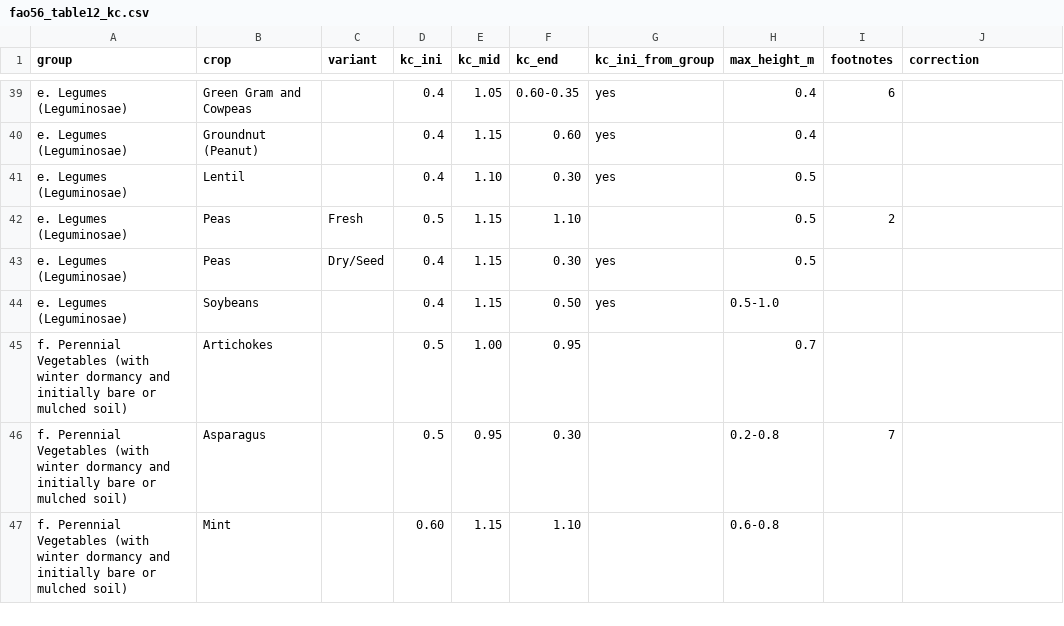
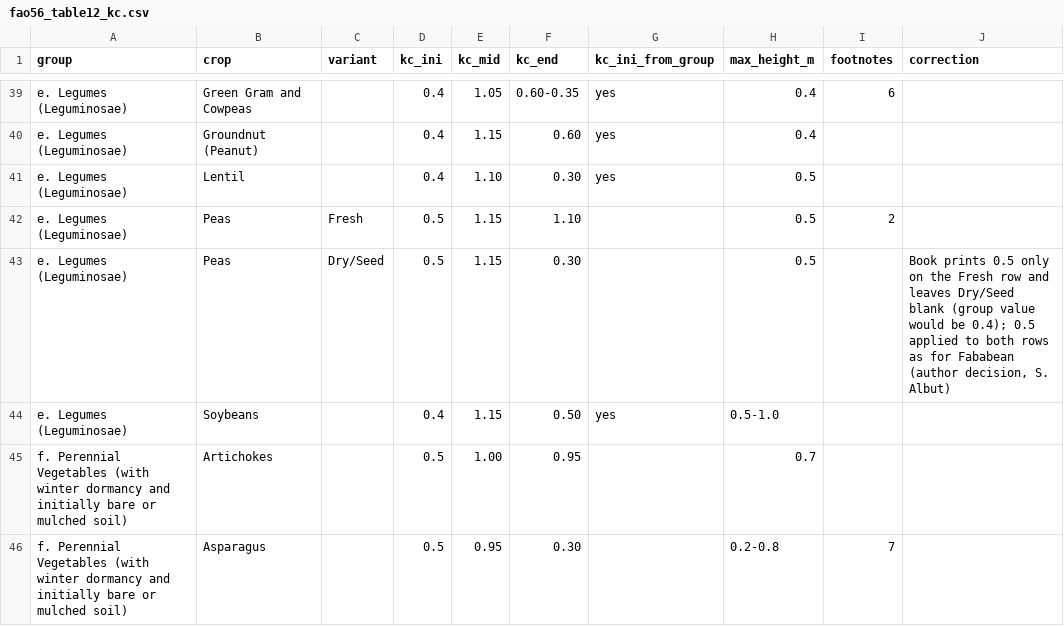
Before and after one commit to selcukalbut/qgis_FAO56_CWR_Mapper, a CSV file: fao56_cwr_mapper/data/fao56_table12_kc.csv, drawn as a sheet; only a part is shown, gaps mark what is left out; the shorter side is filled out with more unchanged rows.

```diff
--- a/fao56_cwr_mapper/data/fao56_table12_kc.csv
+++ b/fao56_cwr_mapper/data/fao56_table12_kc.csv
@@ -42,3 +42,3 @@ e. Legumes (Leguminosae),Lentil,,0.4,1.10,0.30,yes,0.5,,
 e. Legumes (Leguminosae),Peas,Fresh,0.5,1.15,1.10,,0.5,2,
-e. Legumes (Leguminosae),Peas,Dry/Seed,0.4,1.15,0.30,yes,0.5,,
+e. Legumes (Leguminosae),Peas,Dry/Seed,0.5,1.15,0.30,,0.5,,"Book prints 0.5 only on the Fresh row and leaves Dry/Seed blank (group value would be 0.4); 0.5 applied to both rows as for Fababean (author decision, S. Albut)"
 e. Legumes (Leguminosae),Soybeans,,0.4,1.15,0.50,yes,0.5-1.0,,
```
Also changed, not shown: tools/fao56_corrections.csv, 7 other files.
